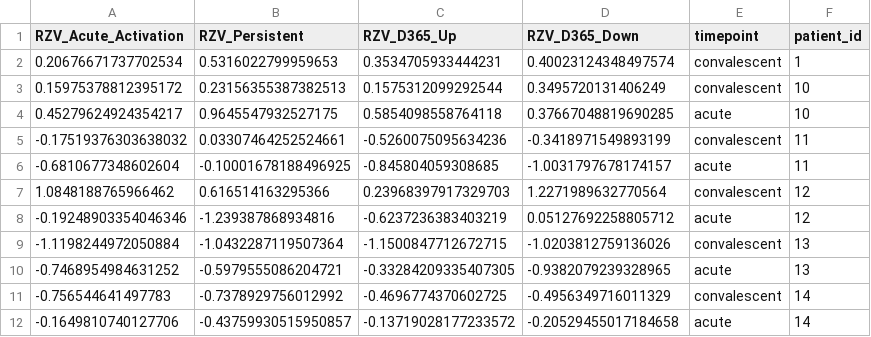
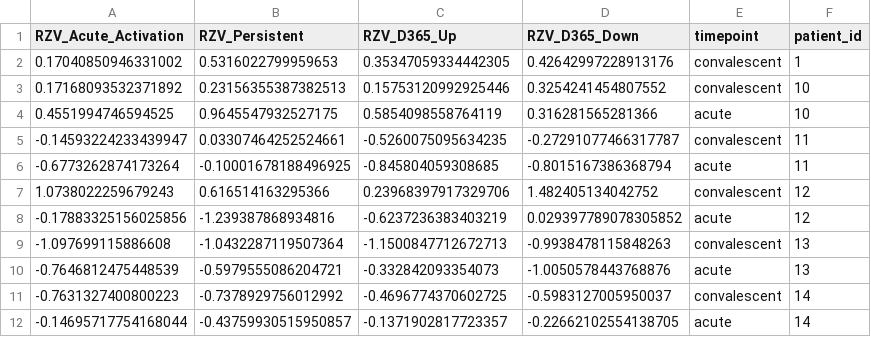
Before and after one commit to cmjlabs/VZV-geo, a CSV file: results/module_scoring/B_rzv_modules_in_HZ.csv, drawn as a sheet; only a part is shown; the diff covers the shown part only.

```diff
--- a/results/module_scoring/B_rzv_modules_in_HZ.csv
+++ b/results/module_scoring/B_rzv_modules_in_HZ.csv
@@ -1,12 +1,12 @@
 RZV_Acute_Activation,RZV_Persistent,RZV_D365_Up,RZV_D365_Down,timepoint,patient_id
-0.20676671737702534,0.5316022799959653,0.3534705933444231,0.40023124348497574,convalescent,1
-0.15975378812395172,0.23156355387382513,0.1575312099292544,0.3495720131406249,convalescent,10
-0.45279624924354217,0.9645547932527175,0.5854098558764118,0.37667048819690285,acute,10
--0.17519376303638032,0.03307464252524661,-0.5260075095634236,-0.3418971549893199,convalescent,11
--0.6810677348602604,-0.10001678188496925,-0.845804059308685,-1.0031797678174157,acute,11
-1.0848188765966462,0.616514163295366,0.23968397917329703,1.2271989632770564,convalescent,12
--0.19248903354046346,-1.239387868934816,-0.6237236383403219,0.05127692258805712,acute,12
--1.1198244972050884,-1.0432287119507364,-1.1500847712672715,-1.0203812759136026,convalescent,13
--0.7468954984631252,-0.5979555086204721,-0.33284209335407305,-0.9382079239328965,acute,13
--0.756544641497783,-0.7378929756012992,-0.4696774370602725,-0.4956349716011329,convalescent,14
--0.1649810740127706,-0.43759930515950857,-0.13719028177233572,-0.20529455017184658,acute,14
+0.17040850946331002,0.5316022799959653,0.35347059334442305,0.42642997228913176,convalescent,1
+0.17168093532371892,0.23156355387382513,0.15753120992925446,0.3254241454807552,convalescent,10
+0.4551994746594525,0.9645547932527175,0.5854098558764119,0.316281565281366,acute,10
+-0.14593224233439947,0.03307464252524661,-0.5260075095634235,-0.27291077466317787,convalescent,11
+-0.6773262874173264,-0.10001678188496925,-0.845804059308685,-0.8015167386368794,acute,11
+1.0738022259679243,0.616514163295366,0.23968397917329706,1.482405134042752,convalescent,12
+-0.17883325156025856,-1.239387868934816,-0.6237236383403219,0.029397789078305852,acute,12
+-1.097699115886608,-1.0432287119507364,-1.1500847712672713,-0.9938478115848263,convalescent,13
+-0.7646812475448539,-0.5979555086204721,-0.332842093354073,-1.0050578443768876,acute,13
+-0.7631327400800223,-0.7378929756012992,-0.4696774370602725,-0.5983127005950037,convalescent,14
+-0.14695717754168044,-0.43759930515950857,-0.1371902817723357,-0.22662102554138705,acute,14
```
Also changed, not shown: 104 edited cells elsewhere in this file, results/module_scoring/A_module_scores_summary.csv, 24 other files.
